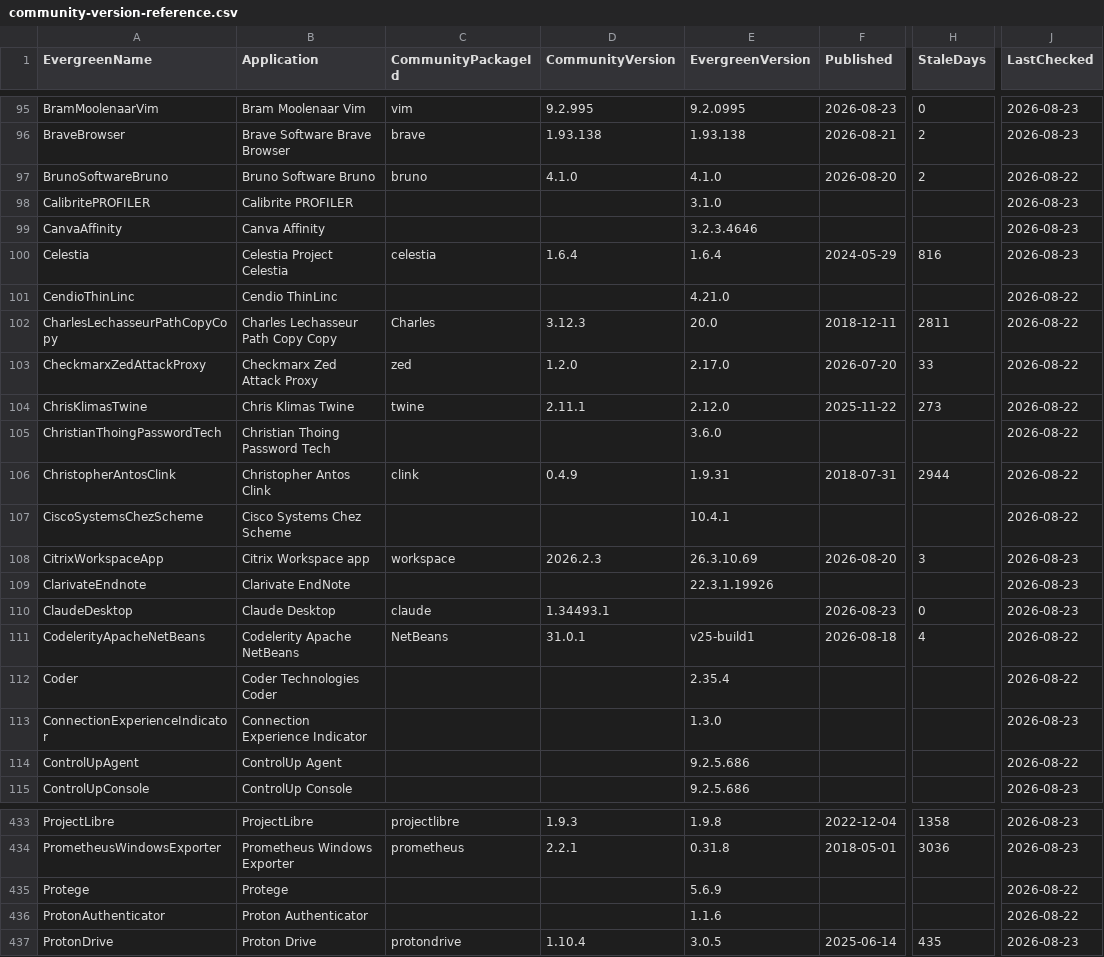
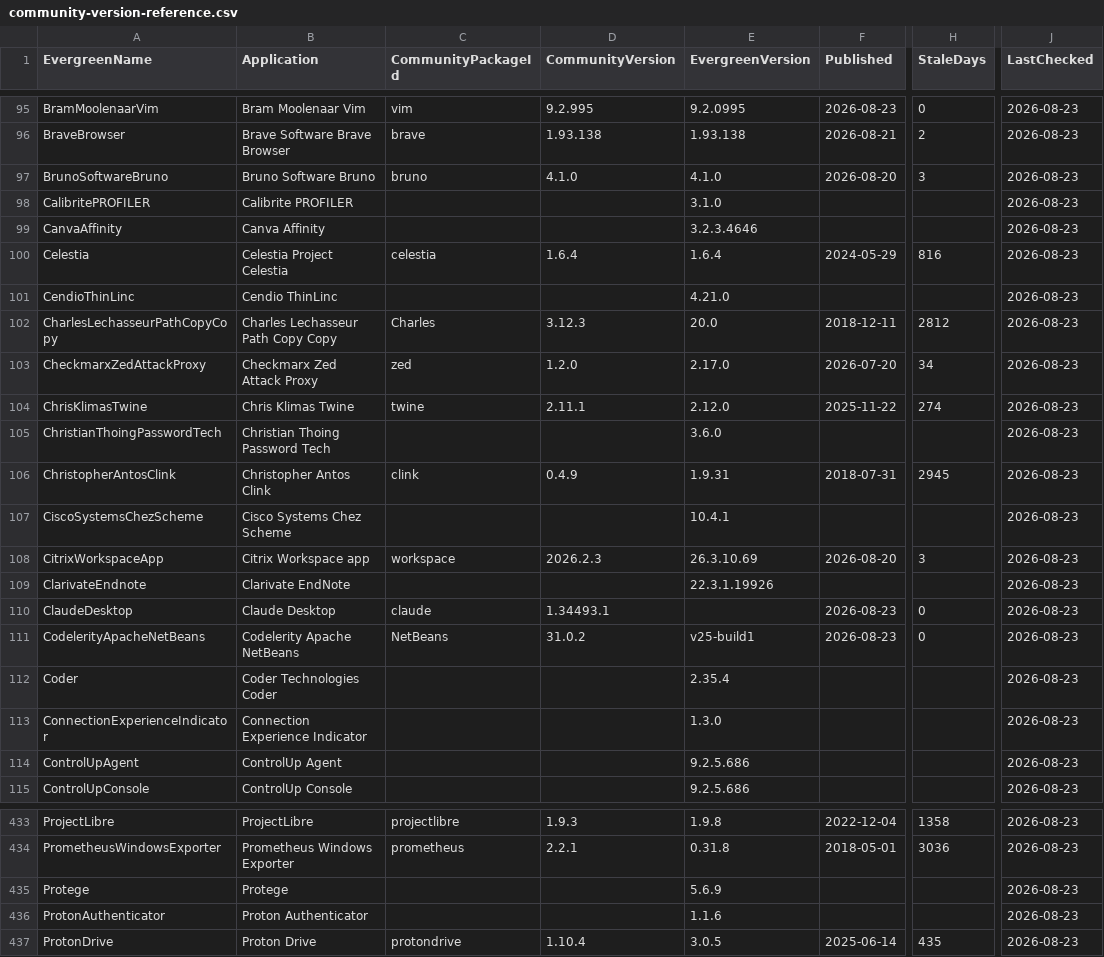
Before and after one commit to patsaindon/chocolatey-packages, a CSV file: prospecting/community-version-reference.csv, drawn as a sheet; only a part is shown, gaps mark what is left out; the diff covers the shown part only; the diff names each change by its address in the sheet, - before the commit and + after, or states it on an @@ line.

```diff
--- a/prospecting/community-version-reference.csv
+++ b/prospecting/community-version-reference.csv
-H97 (StaleDays): 2
+H97 (StaleDays): 3
-J97 (LastChecked): 2026-08-22
+J97 (LastChecked): 2026-08-23
-J101:J107 (LastChecked): 2026-08-22
+J101:J107 (LastChecked): 2026-08-23
-H102 (StaleDays): 2811
+H102 (StaleDays): 2812
-H103 (StaleDays): 33
+H103 (StaleDays): 34
-H104 (StaleDays): 273
+H104 (StaleDays): 274
-H106 (StaleDays): 2944
+H106 (StaleDays): 2945
-D111 (CommunityVersion): 31.0.1
+D111 (CommunityVersion): 31.0.2
-F111 (Published): 2026-08-18
+F111 (Published): 2026-08-23
-H111 (StaleDays): 4
+H111 (StaleDays): 0
-J111:J112 (LastChecked): 2026-08-22
+J111:J112 (LastChecked): 2026-08-23
-J114 (LastChecked): 2026-08-22
+J114 (LastChecked): 2026-08-23
-J435:J436 (LastChecked): 2026-08-22
+J435:J436 (LastChecked): 2026-08-23
```
Also changed, not shown: 24 edited cells elsewhere in this file.
